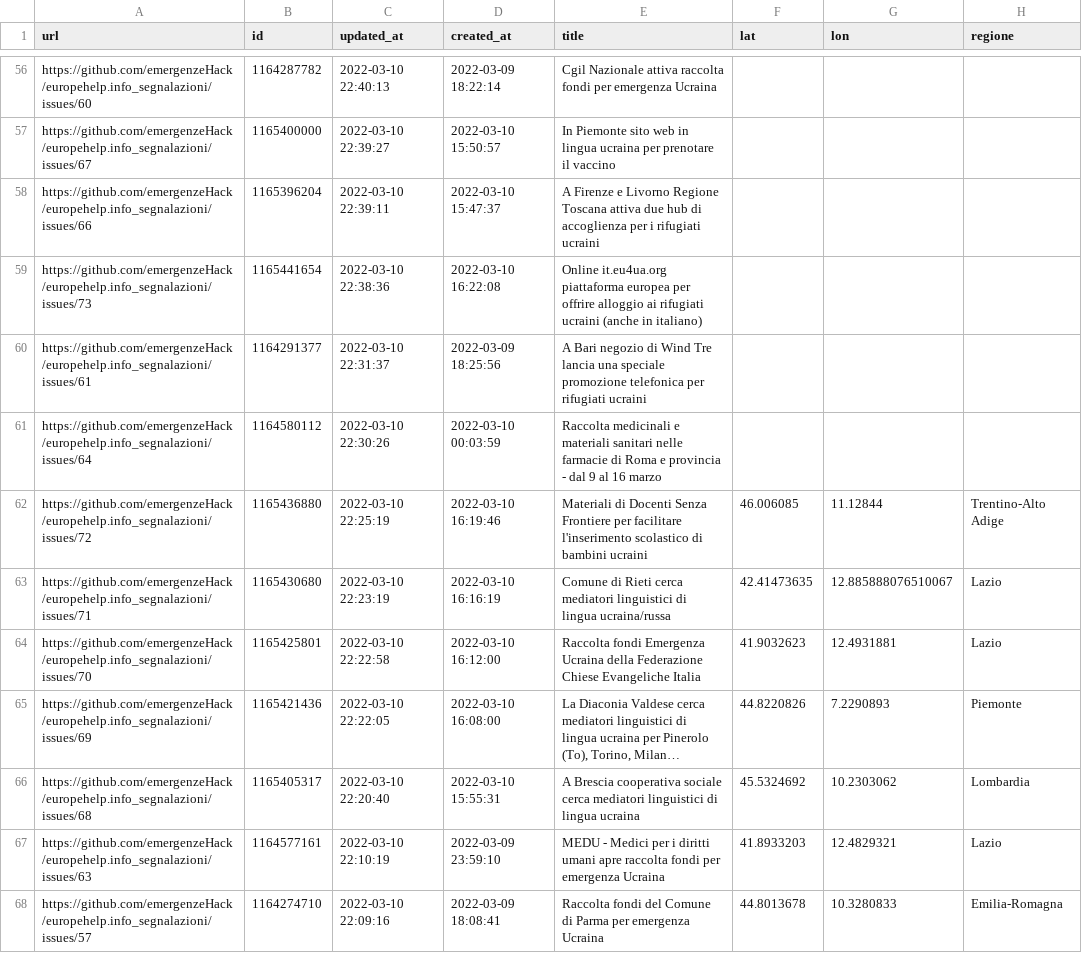
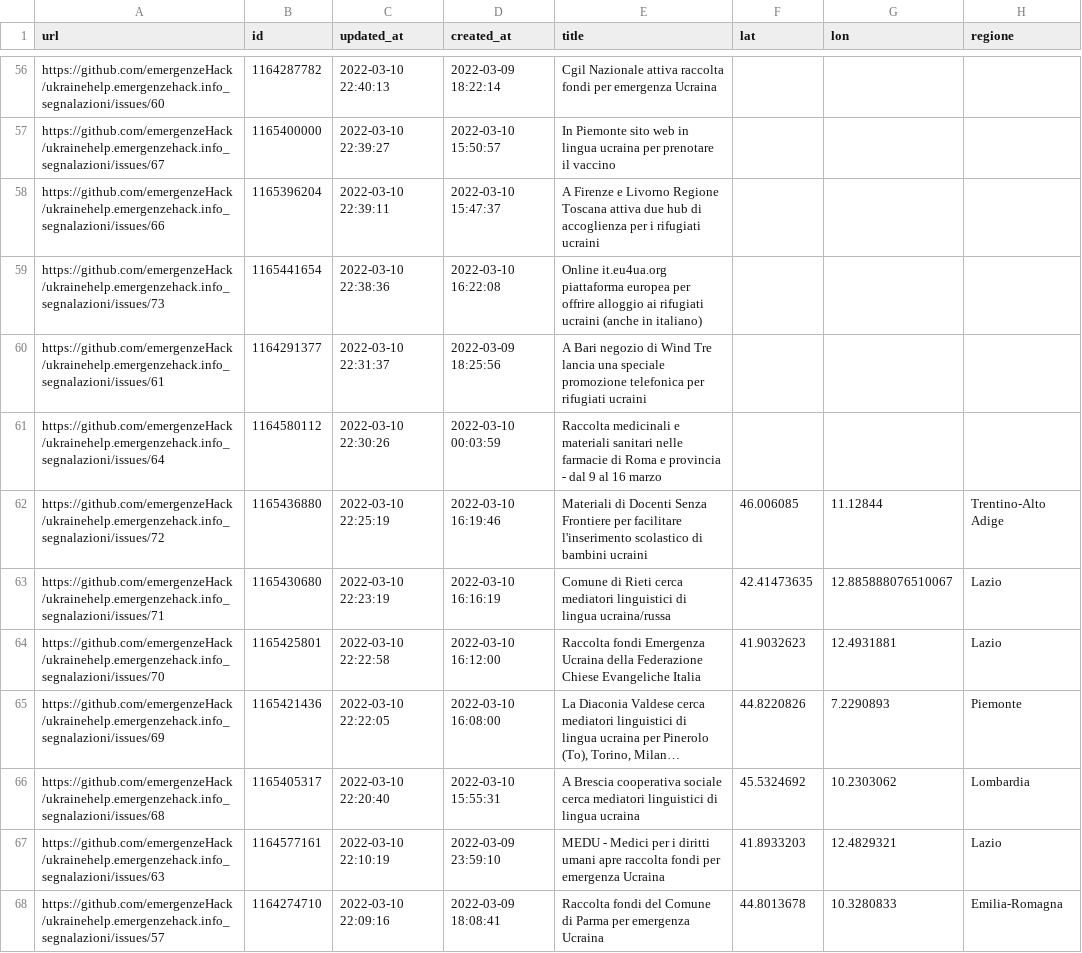
Before and after one commit to emergenzeHack/europehelp.info_segnalazioni, a CSV file: issues.csv, drawn as a sheet; only a part is shown, gaps mark what is left out; long unchanged cells end in …; the diff covers the shown part only; the diff names each change by its address in the sheet, - before the commit and + after, or states it on an @@ line.

```diff
--- a/issues.csv
+++ b/issues.csv
-A56 (url): https://github.com/emergenzeHack/europehelp.info_segnalazioni/issues/60
+A56 (url): https://github.com/emergenzeHack/ukrainehelp.emergenzehack.info_segnalazioni/issues/60
-A57 (url): https://github.com/emergenzeHack/europehelp.info_segnalazioni/issues/67
+A57 (url): https://github.com/emergenzeHack/ukrainehelp.emergenzehack.info_segnalazioni/issues/67
-A58 (url): https://github.com/emergenzeHack/europehelp.info_segnalazioni/issues/66
+A58 (url): https://github.com/emergenzeHack/ukrainehelp.emergenzehack.info_segnalazioni/issues/66
-A59 (url): https://github.com/emergenzeHack/europehelp.info_segnalazioni/issues/73
+A59 (url): https://github.com/emergenzeHack/ukrainehelp.emergenzehack.info_segnalazioni/issues/73
-A60 (url): https://github.com/emergenzeHack/europehelp.info_segnalazioni/issues/61
+A60 (url): https://github.com/emergenzeHack/ukrainehelp.emergenzehack.info_segnalazioni/issues/61
-A61 (url): https://github.com/emergenzeHack/europehelp.info_segnalazioni/issues/64
+A61 (url): https://github.com/emergenzeHack/ukrainehelp.emergenzehack.info_segnalazioni/issues/64
-A62 (url): https://github.com/emergenzeHack/europehelp.info_segnalazioni/issues/72
+A62 (url): https://github.com/emergenzeHack/ukrainehelp.emergenzehack.info_segnalazioni/issues/72
-A63 (url): https://github.com/emergenzeHack/europehelp.info_segnalazioni/issues/71
+A63 (url): https://github.com/emergenzeHack/ukrainehelp.emergenzehack.info_segnalazioni/issues/71
-A64 (url): https://github.com/emergenzeHack/europehelp.info_segnalazioni/issues/70
+A64 (url): https://github.com/emergenzeHack/ukrainehelp.emergenzehack.info_segnalazioni/issues/70
-A65 (url): https://github.com/emergenzeHack/europehelp.info_segnalazioni/issues/69
+A65 (url): https://github.com/emergenzeHack/ukrainehelp.emergenzehack.info_segnalazioni/issues/69
-A66 (url): https://github.com/emergenzeHack/europehelp.info_segnalazioni/issues/68
+A66 (url): https://github.com/emergenzeHack/ukrainehelp.emergenzehack.info_segnalazioni/issues/68
-A67 (url): https://github.com/emergenzeHack/europehelp.info_segnalazioni/issues/63
+A67 (url): https://github.com/emergenzeHack/ukrainehelp.emergenzehack.info_segnalazioni/issues/63
-A68 (url): https://github.com/emergenzeHack/europehelp.info_segnalazioni/issues/57
+A68 (url): https://github.com/emergenzeHack/ukrainehelp.emergenzehack.info_segnalazioni/issues/57
```
Also changed, not shown: 67 edited cells elsewhere in this file, 2 other files.
